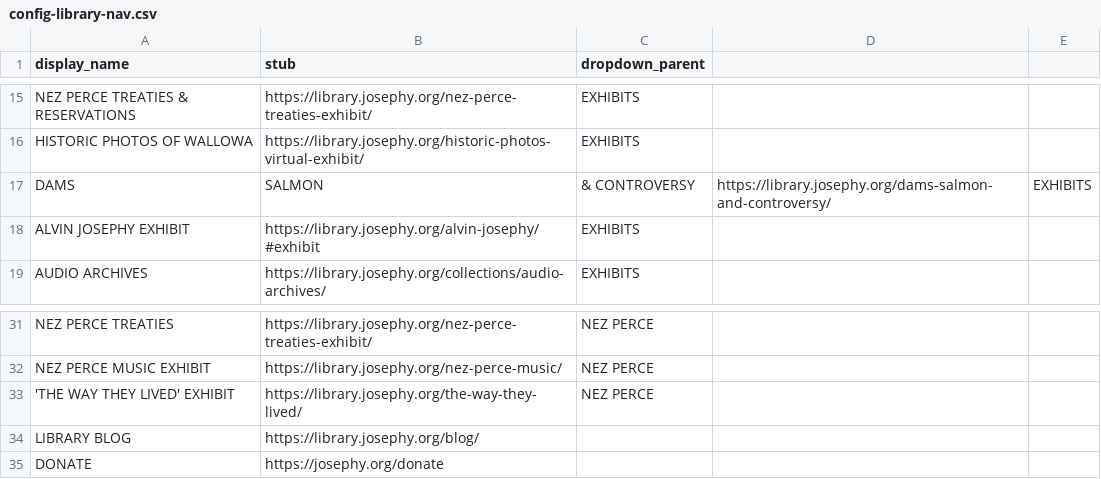
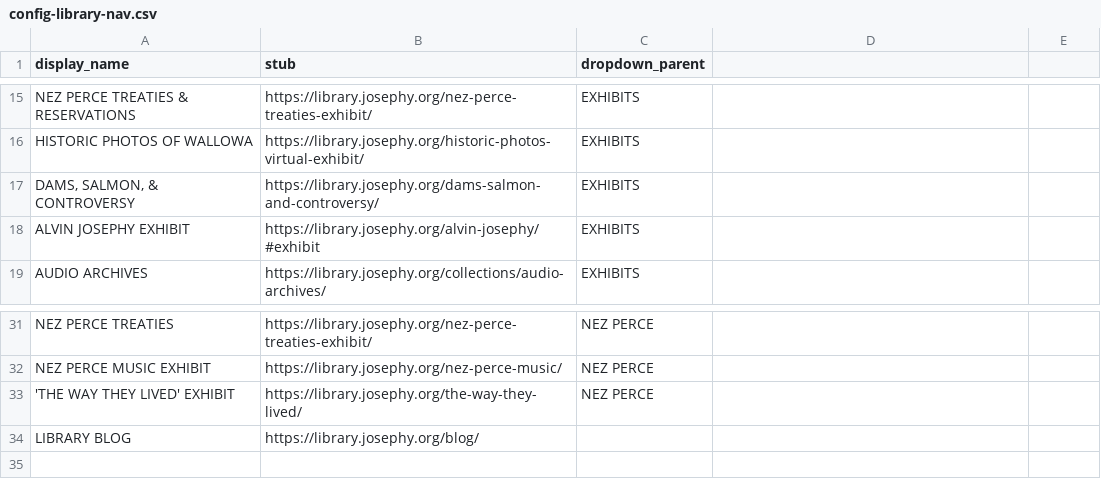
Before and after one commit to josephylibrary/annotatedjosephy, a CSV file: _data/config-library-nav.csv, drawn as a sheet; only a part is shown, gaps mark what is left out; removed rows and columns are numbered as before the commit, all else as after; the diff names each change by its address in the sheet, - before the commit and + after, or states it on an @@ line.

```diff
--- a/_data/config-library-nav.csv
+++ b/_data/config-library-nav.csv
-row 17: DAMS | SALMON | & CONTROVERSY | https://library.josephy.org/dams-salmon-and-controversy/ | EXHIBITS
+row 17: DAMS, SALMON, & CONTROVERSY | https://library.josephy.org/dams-salmon-and-controversy/ | EXHIBITS
-row 35: DONATE | https://josephy.org/donate
```
Also changed, not shown: _data/ab.csv, 3 other files.
